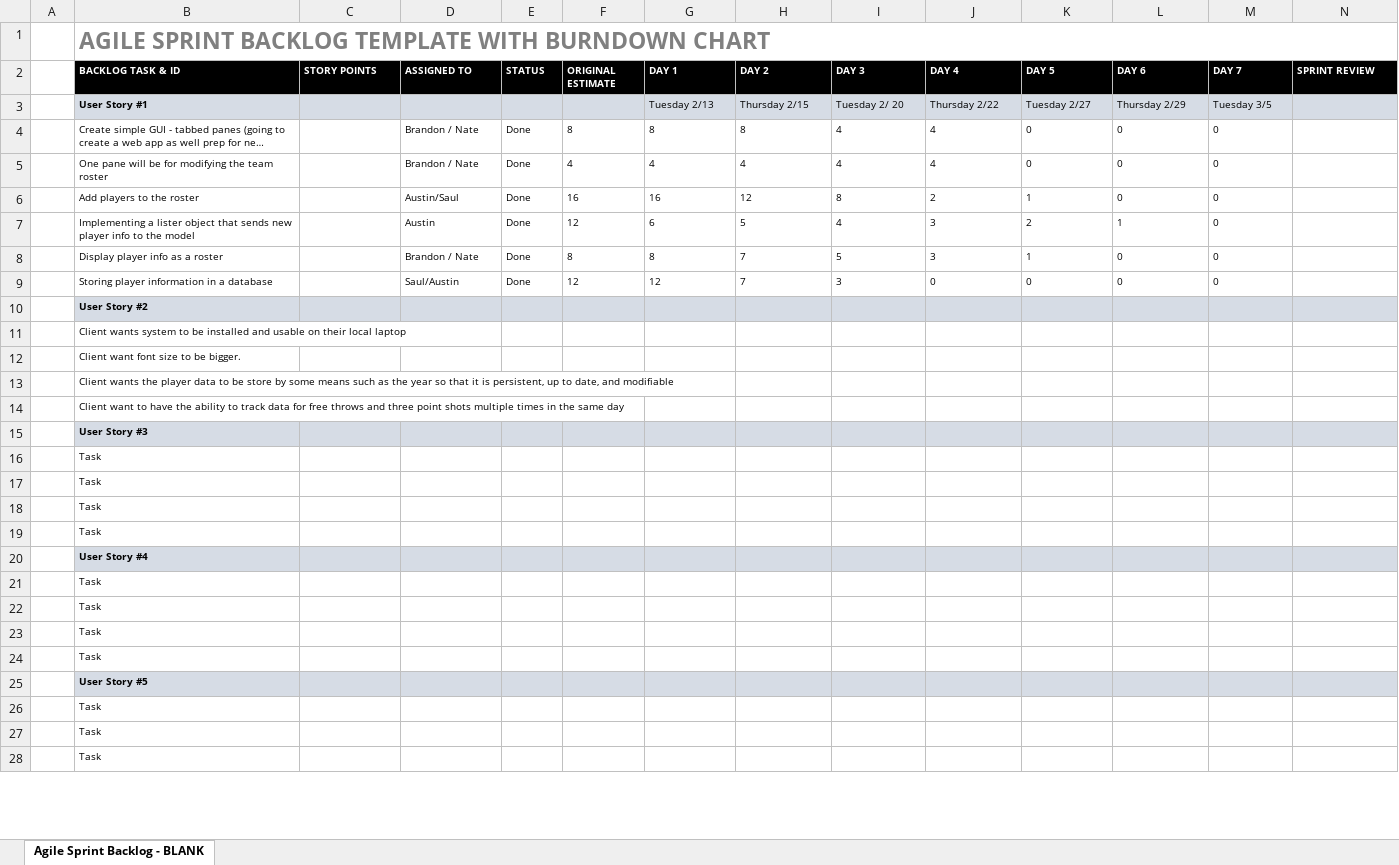
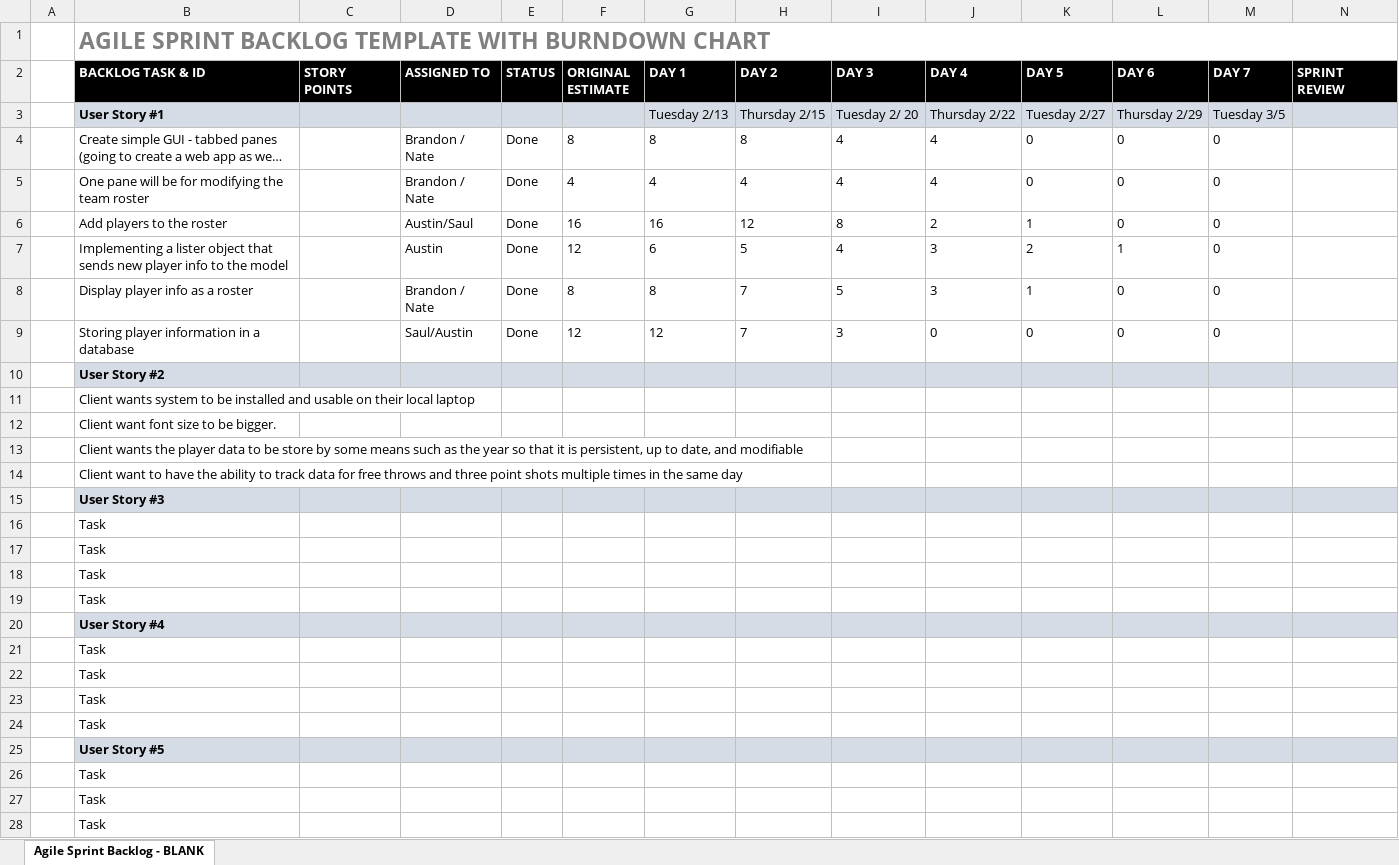
Before and after one commit to Waltzi/Bball_project, an Excel workbook: deliverables/Sprint-Backlog-Burndown-Chart.xlsx, sheet Agile Sprint Backlog - BLANK, drawn as a sheet; only a part is shown; long unchanged cells end in …; values as stored, in another font and other column widths than the file's, no borders; charts and pictures not drawn; the diff covers the shown part only; the diff names each change by its address in the sheet, - before the commit and + after, or states it on an @@ line.

Commit message:
Sprint Backlog Burndown Chart

```diff
--- a/deliverables/Sprint-Backlog-Burndown-Chart.xlsx (sheet Agile Sprint Backlog - BLANK)
+++ b/deliverables/Sprint-Backlog-Burndown-Chart.xlsx (sheet Agile Sprint Backlog - BLANK)
@@ B2:N2 text size: larger @@
@@ B3:B28 text size: larger @@
@@ G3:M3 text size: larger @@
@@ D4:M9 text size: larger @@
```
Also changed, not shown: 1 added row, 1 removed row and cell formats elsewhere in this sheet, charts or pictures.
